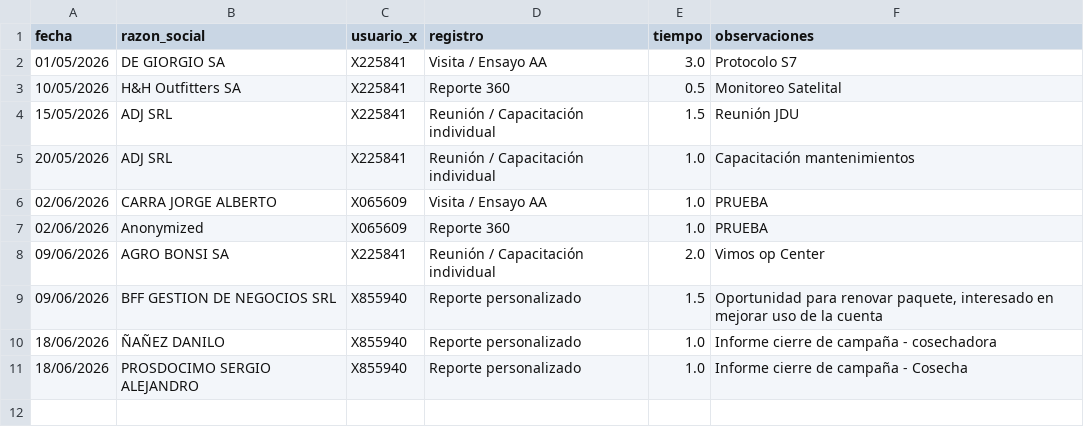
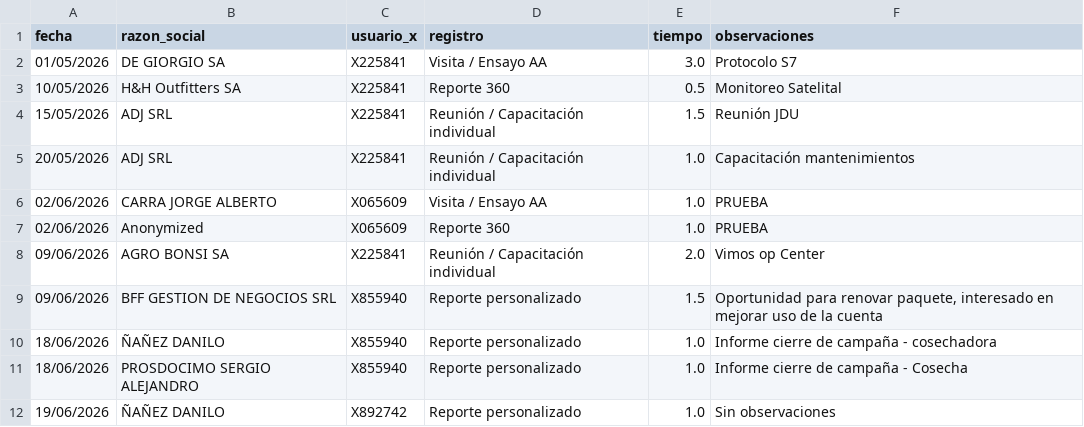
Before and after one commit to suyai-d/reportes-seguridad-db, a CSV file: registro_personalizado.csv, drawn as a sheet.

```diff
--- a/registro_personalizado.csv
+++ b/registro_personalizado.csv
@@ -11 +11,2 @@ fecha,razon_social,usuario_x,registro,tiempo,observaciones
 18/06/2026,PROSDOCIMO SERGIO ALEJANDRO,X855940,Reporte personalizado,1.0,Informe cierre de campaña - Cosecha
+19/06/2026,ÑAÑEZ DANILO,X892742,Reporte personalizado,1.0,Sin observaciones
```
